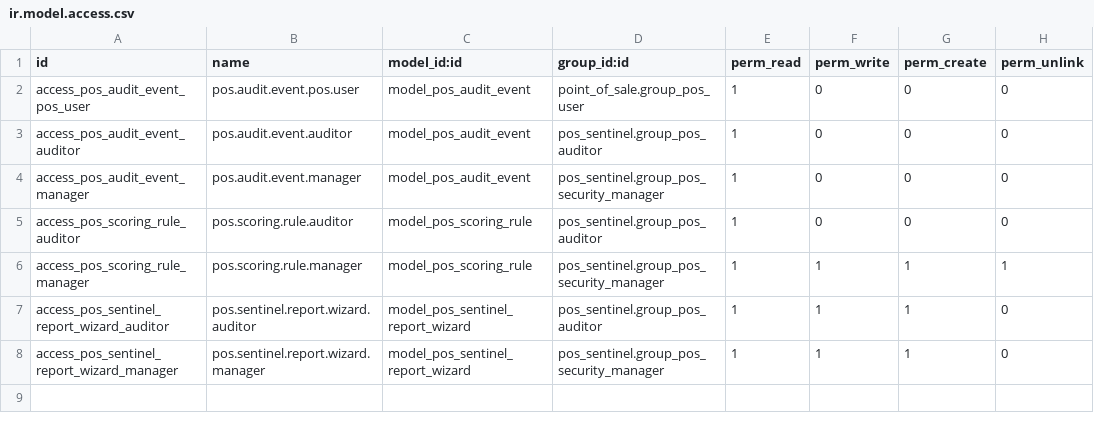
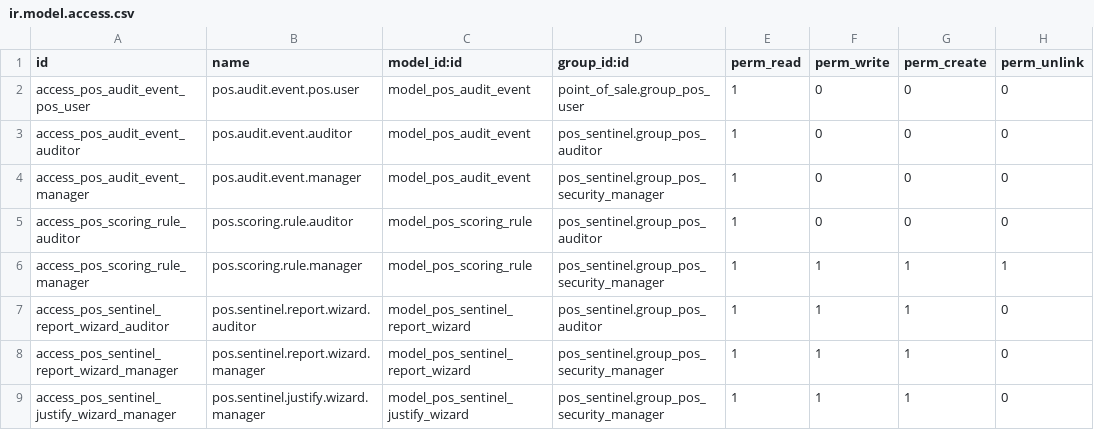
Before and after one commit to neurodev-apps/pos_sentinel, a CSV file: pos_sentinel/security/ir.model.access.csv, drawn as a sheet.

Commit message:
feat(v1.6): Forgiveness Feature — Mark as Justified on audit events
Security Managers can now annotate high/critical audit events with a
justification note without altering the SHA-256 hash or audit trail.

- New fields on pos.audit.event: is_justified, justification_note,
  justified_by_id, justified_date
- write() updated: justification fields bypass immutability gate when
  the module-level _SENTINEL_WRITE_TOKEN is present in context
- New TransientModel: pos.sentinel.justify.wizard (form dialog with
  event summary + required note >= 10 chars)
- List view: justified events no longer highlighted as danger/warning
- Form view: "Mark as Justified" button (Security Manager only) +
  green confirmation bar + Justification tab
- Search: new filters "Justified" and "Pending Review"
- ACL: access_pos_sentinel_justify_wizard_manager added

```diff
--- a/pos_sentinel/security/ir.model.access.csv
+++ b/pos_sentinel/security/ir.model.access.csv
@@ -8 +8,2 @@ access_pos_sentinel_report_wizard_auditor,pos.sentinel.report.wizard.auditor,mod
 access_pos_sentinel_report_wizard_manager,pos.sentinel.report.wizard.manager,model_pos_sentinel_report_wizard,pos_sentinel.group_pos_security_manager,1,1,1,0
+access_pos_sentinel_justify_wizard_manager,pos.sentinel.justify.wizard.manager,model_pos_sentinel_justify_wizard,pos_sentinel.group_pos_security_manager,1,1,1,0
```
Also changed, not shown: 6 other files.
